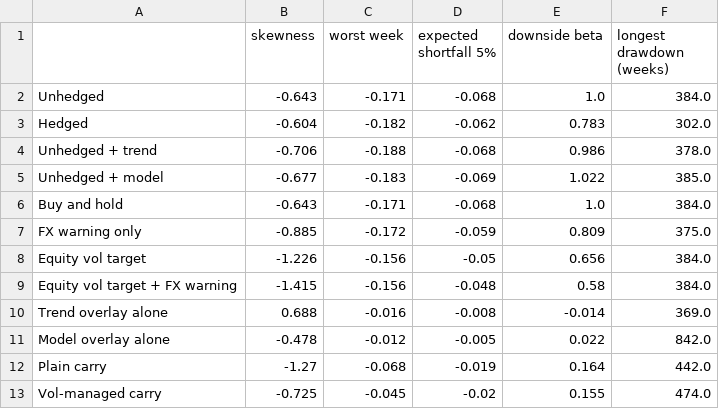
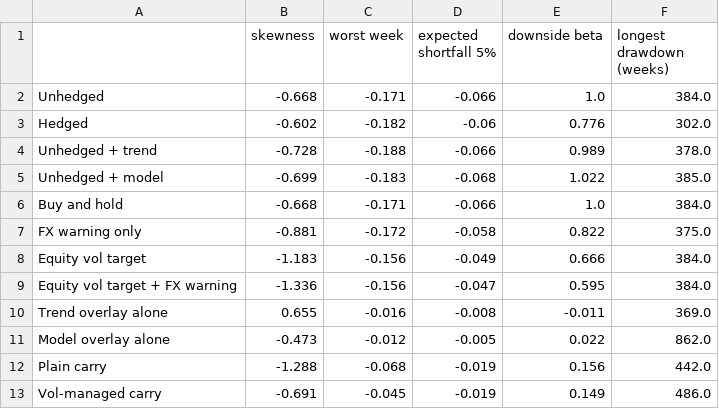
Before and after one commit to Roberto-Berardi/trend-following-fx-risk-factor, a CSV file: figures/table4b_tail_risk.csv, drawn as a sheet.

```diff
--- a/figures/table4b_tail_risk.csv
+++ b/figures/table4b_tail_risk.csv
@@ -1,13 +1,13 @@
 ,skewness,worst week,expected shortfall 5%,downside beta,longest drawdown (weeks)
-Unhedged,-0.643,-0.171,-0.068,1.0,384.0
-Hedged,-0.604,-0.182,-0.062,0.783,302.0
-Unhedged + trend,-0.706,-0.188,-0.068,0.986,378.0
-Unhedged + model,-0.677,-0.183,-0.069,1.022,385.0
-Buy and hold,-0.643,-0.171,-0.068,1.0,384.0
-FX warning only,-0.885,-0.172,-0.059,0.809,375.0
-Equity vol target,-1.226,-0.156,-0.05,0.656,384.0
-Equity vol target + FX warning,-1.415,-0.156,-0.048,0.58,384.0
-Trend overlay alone,0.688,-0.016,-0.008,-0.014,369.0
-Model overlay alone,-0.478,-0.012,-0.005,0.022,842.0
-Plain carry,-1.27,-0.068,-0.019,0.164,442.0
-Vol-managed carry,-0.725,-0.045,-0.02,0.155,474.0
+Unhedged,-0.668,-0.171,-0.066,1.0,384.0
+Hedged,-0.602,-0.182,-0.06,0.776,302.0
+Unhedged + trend,-0.728,-0.188,-0.066,0.989,378.0
+Unhedged + model,-0.699,-0.183,-0.068,1.022,385.0
+Buy and hold,-0.668,-0.171,-0.066,1.0,384.0
+FX warning only,-0.881,-0.172,-0.058,0.822,375.0
+Equity vol target,-1.183,-0.156,-0.049,0.666,384.0
+Equity vol target + FX warning,-1.336,-0.156,-0.047,0.595,384.0
+Trend overlay alone,0.655,-0.016,-0.008,-0.011,369.0
+Model overlay alone,-0.473,-0.012,-0.005,0.022,862.0
+Plain carry,-1.288,-0.068,-0.019,0.156,442.0
+Vol-managed carry,-0.691,-0.045,-0.019,0.149,486.0
```
Also changed, not shown: figures/table1_bagging_by_year.csv, figures/table3_crises.csv, 22 other files.
